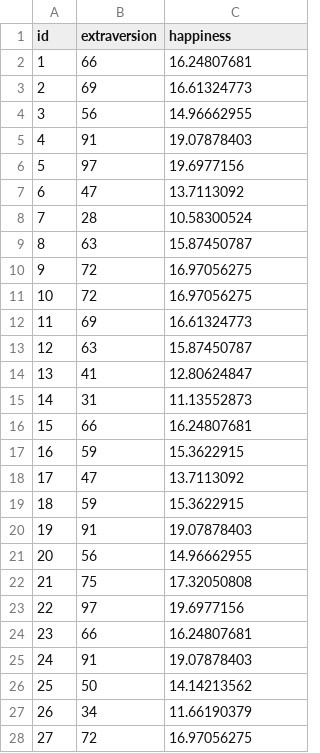
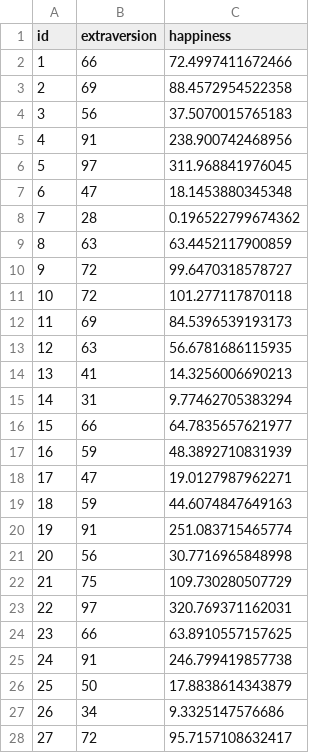
Before and after one commit to uopsych/psy612, a CSV file: labs/lab-6/data/df_nl.csv, drawn as a sheet; only a part is shown; the diff covers the shown part only.

Commit message:
Updated df_nl data.

```diff
--- a/labs/lab-6/data/df_nl.csv
+++ b/labs/lab-6/data/df_nl.csv
@@ -1,28 +1,28 @@
 id,extraversion,happiness
-1,66,16.24807681
-2,69,16.61324773
-3,56,14.96662955
-4,91,19.07878403
-5,97,19.6977156
-6,47,13.7113092
-7,28,10.58300524
-8,63,15.87450787
-9,72,16.97056275
-10,72,16.97056275
-11,69,16.61324773
-12,63,15.87450787
-13,41,12.80624847
-14,31,11.13552873
-15,66,16.24807681
-16,59,15.3622915
-17,47,13.7113092
-18,59,15.3622915
-19,91,19.07878403
-20,56,14.96662955
-21,75,17.32050808
-22,97,19.6977156
-23,66,16.24807681
-24,91,19.07878403
-25,50,14.14213562
-26,34,11.66190379
-27,72,16.97056275
+1,66,72.4997411672466
+2,69,88.4572954522358
+3,56,37.5070015765183
+4,91,238.900742468956
+5,97,311.968841976045
+6,47,18.1453880345348
+7,28,0.196522799674362
+8,63,63.4452117900859
+9,72,99.6470318578727
+10,72,101.277117870118
+11,69,84.5396539193173
+12,63,56.6781686115935
+13,41,14.3256006690213
+14,31,9.77462705383294
+15,66,64.7835657621977
+16,59,48.3892710831939
+17,47,19.0127987962271
+18,59,44.6074847649163
+19,91,251.083715465774
+20,56,30.7716965848998
+21,75,109.730280507729
+22,97,320.769371162031
+23,66,63.8910557157625
+24,91,246.799419857738
+25,50,17.8838614343879
+26,34,9.3325147576686
+27,72,95.7157108632417
```
Also changed, not shown: 120 edited cells elsewhere in this file.
